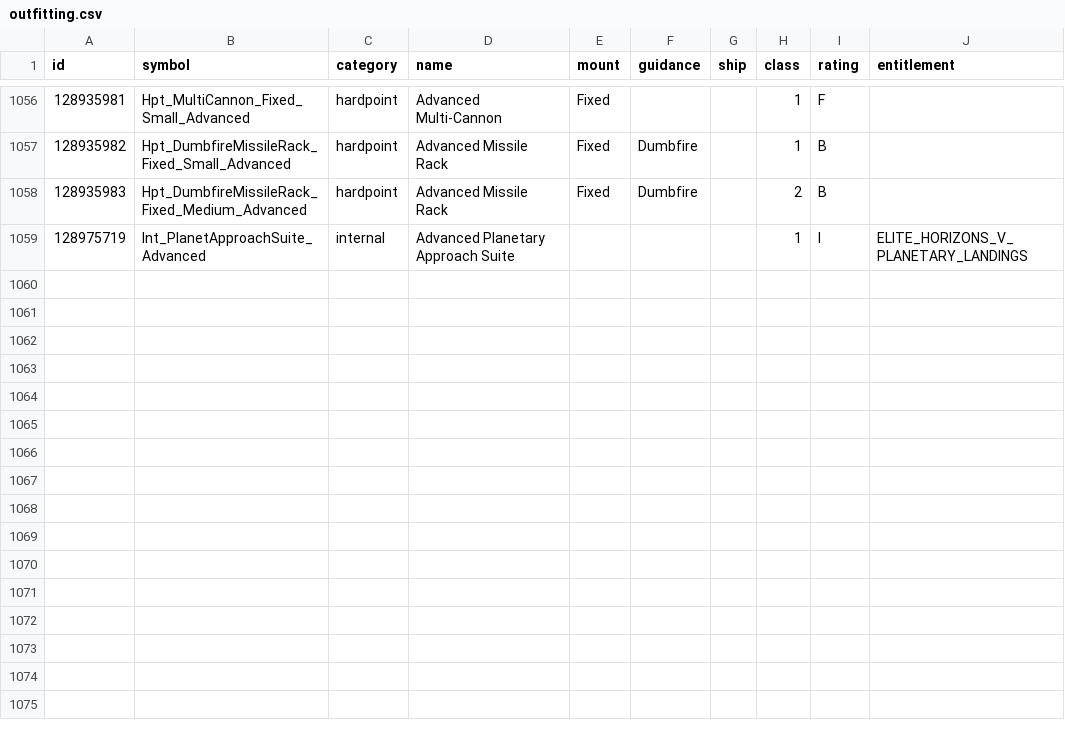
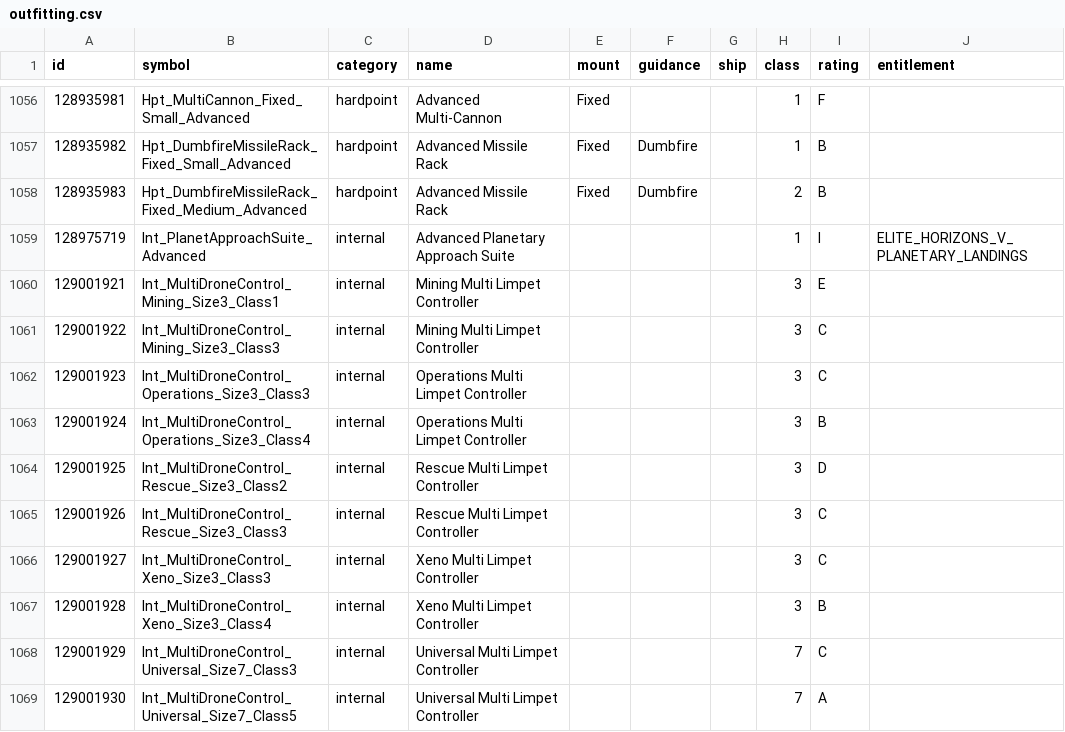
Before and after one commit to EDCD/FDevIDs, a CSV file: outfitting.csv, drawn as a sheet; only a part is shown, gaps mark what is left out; the diff names each change by its address in the sheet, - before the commit and + after, or states it on an @@ line.

Commit message:
New multi limpet controllers

```diff
--- a/outfitting.csv
+++ b/outfitting.csv
+row 1060: 129001921 | Int_MultiDroneControl_Mining_Size3_Class1 | internal | Mining Multi Limpet Controller |  |  |  | 3 | E
+row 1061: 129001922 | Int_MultiDroneControl_Mining_Size3_Class3 | internal | Mining Multi Limpet Controller |  |  |  | 3 | C
+row 1062: 129001923 | Int_MultiDroneControl_Operations_Size3_Class3 | internal | Operations Multi Limpet Controller |  |  |  | 3 | C
+row 1063: 129001924 | Int_MultiDroneControl_Operations_Size3_Class4 | internal | Operations Multi Limpet Controller |  |  |  | 3 | B
+row 1064: 129001925 | Int_MultiDroneControl_Rescue_Size3_Class2 | internal | Rescue Multi Limpet Controller |  |  |  | 3 | D
+row 1065: 129001926 | Int_MultiDroneControl_Rescue_Size3_Class3 | internal | Rescue Multi Limpet Controller |  |  |  | 3 | C
+row 1066: 129001927 | Int_MultiDroneControl_Xeno_Size3_Class3 | internal | Xeno Multi Limpet Controller |  |  |  | 3 | C
+row 1067: 129001928 | Int_MultiDroneControl_Xeno_Size3_Class4 | internal | Xeno Multi Limpet Controller |  |  |  | 3 | B
+row 1068: 129001929 | Int_MultiDroneControl_Universal_Size7_Class3 | internal | Universal Multi Limpet Controller |  |  |  | 7 | C
+row 1069: 129001930 | Int_MultiDroneControl_Universal_Size7_Class5 | internal | Universal Multi Limpet Controller |  |  |  | 7 | A
```
